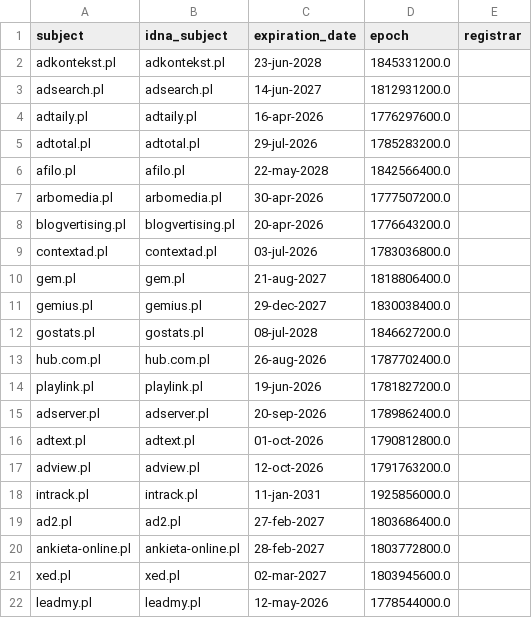
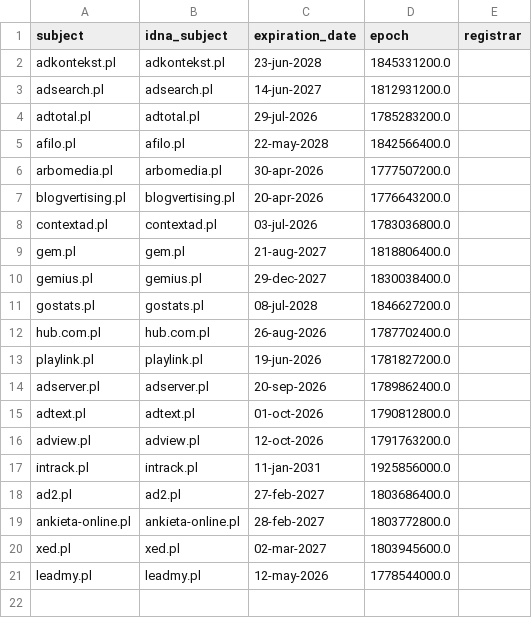
Before and after one commit to Ultimate-Hosts-Blacklist/pl-host-file, a CSV file: .pyfunceble/whois.csv, drawn as a sheet; the diff names each change by its address in the sheet, - before the commit and + after, or states it on an @@ line.

```diff
--- a/.pyfunceble/whois.csv
+++ b/.pyfunceble/whois.csv
-row 4: adtaily.pl | adtaily.pl | 16-apr-2026 | 1776297600.0
```
Also changed, not shown: .pyfunceble/inactive.csv, 14 other files.
